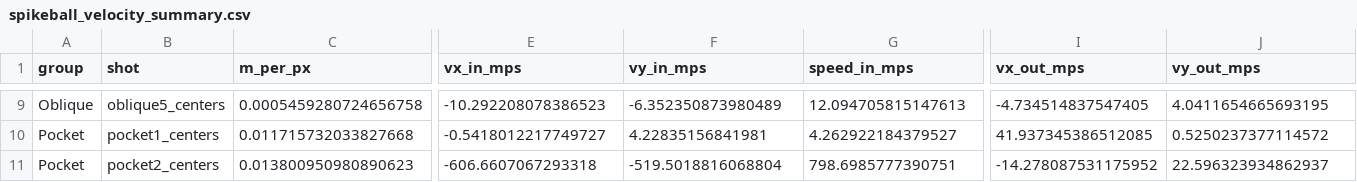
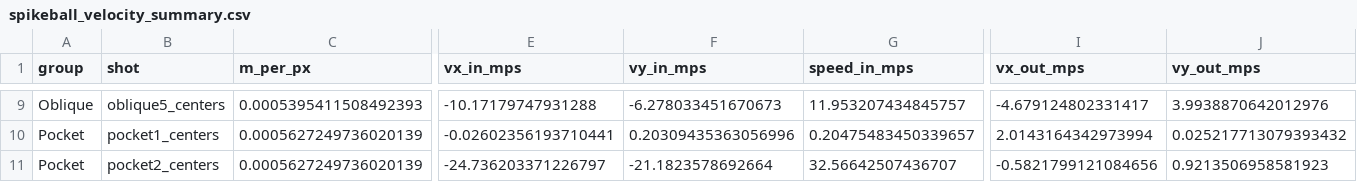
Before and after one commit to jrajawat/pocket-or-perfect, a CSV file: outputs/spikeball_velocity_summary.csv, drawn as a sheet; only a part is shown, gaps mark what is left out; the diff covers the shown part only; the diff names each change by its address in the sheet, - before the commit and + after, or states it on an @@ line.

```diff
--- a/outputs/spikeball_velocity_summary.csv
+++ b/outputs/spikeball_velocity_summary.csv
-C9 (m_per_px): 0.0005459280724656758
+C9 (m_per_px): 0.0005395411508492393
-E9 (vx_in_mps): -10.292208078386523
+E9 (vx_in_mps): -10.17179747931288
-F9 (vy_in_mps): -6.352350873980489
+F9 (vy_in_mps): -6.278033451670673
-G9 (speed_in_mps): 12.094705815147613
+G9 (speed_in_mps): 11.953207434845757
-I9 (vx_out_mps): -4.734514837547405
+I9 (vx_out_mps): -4.679124802331417
-J9 (vy_out_mps): 4.0411654665693195
+J9 (vy_out_mps): 3.9938870642012976
-C10 (m_per_px): 0.011715732033827668
+C10 (m_per_px): 0.0005627249736020139
-E10 (vx_in_mps): -0.5418012217749727
+E10 (vx_in_mps): -0.02602356193710441
-F10 (vy_in_mps): 4.22835156841981
+F10 (vy_in_mps): 0.20309435363056996
-G10 (speed_in_mps): 4.262922184379527
+G10 (speed_in_mps): 0.20475483450339657
-I10 (vx_out_mps): 41.937345386512085
+I10 (vx_out_mps): 2.0143164342973994
-J10 (vy_out_mps): 0.5250237377114572
+J10 (vy_out_mps): 0.025217713079393432
-C11 (m_per_px): 0.013800950980890623
+C11 (m_per_px): 0.0005627249736020139
-E11 (vx_in_mps): -606.6607067293318
+E11 (vx_in_mps): -24.736203371226797
-F11 (vy_in_mps): -519.5018816068804
+F11 (vy_in_mps): -21.1823578692664
-G11 (speed_in_mps): 798.6985777390751
+G11 (speed_in_mps): 32.56642507436707
-I11 (vx_out_mps): -14.278087531175952
+I11 (vx_out_mps): -0.5821799121084656
-J11 (vy_out_mps): 22.596323934862937
+J11 (vy_out_mps): 0.9213506958581923
```
Also changed, not shown: 92 edited cells elsewhere in this file, 2 other files.
